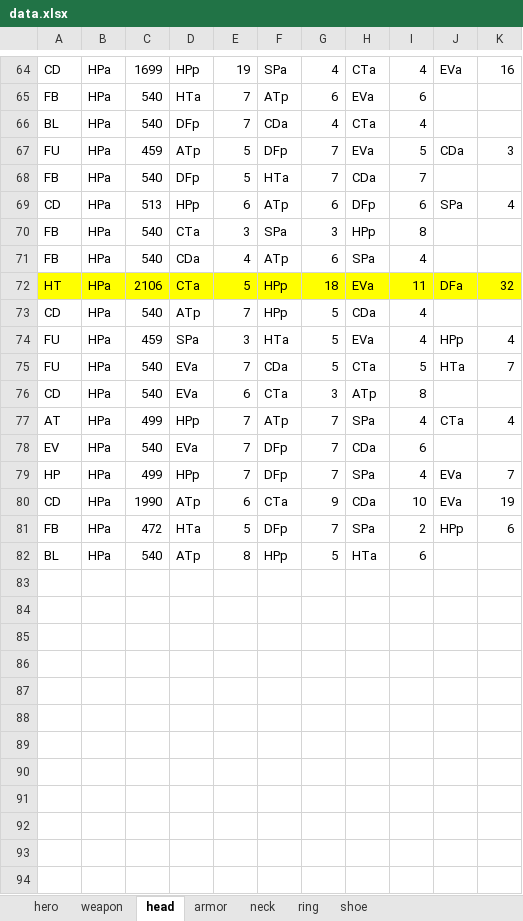
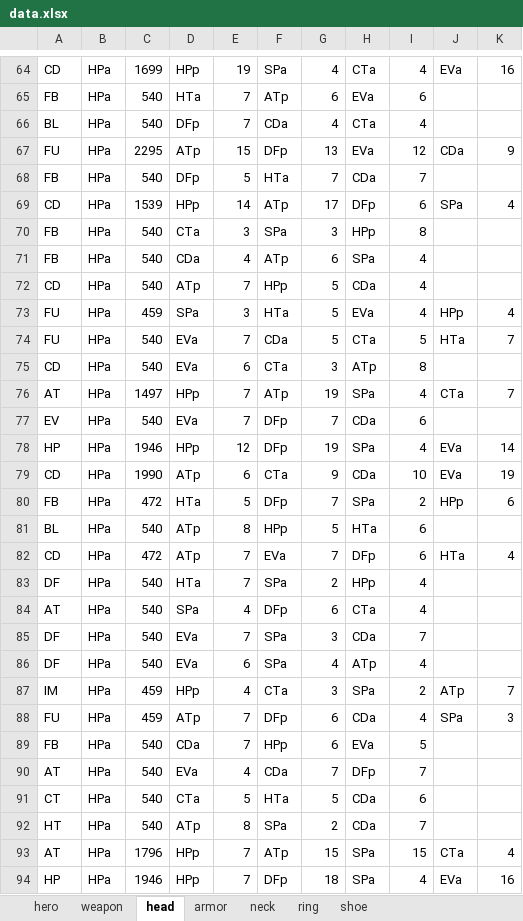
Before and after one commit to jayscorpio/epic7, an Excel workbook: data.xlsx, sheet head, drawn as a sheet; only a part is shown, gaps mark what is left out; values as stored, in another font and other column widths than the file's, no borders; removed rows and columns are numbered as before the commit, all else as after; the diff covers the shown part only; the diff names each change by its address in the sheet, - before the commit and + after, or states it on an @@ line.

```diff
--- a/data.xlsx (sheet head)
+++ b/data.xlsx (sheet head)
-C67: 459
+C67: 2295
-E67: 5
+E67: 15
-G67: 7
+G67: 13
-I67: 5
+I67: 12
-K67: 3
+K67: 9
-C69: 513
+C69: 1539
-E69: 6
+E69: 14
-G69: 6
+G69: 17
-row 72: HT | HPa | 2106 | CTa | 5 | HPp | 18 | EVa | 11 | DFa | 32
-C76: 499
+C76: 1497
-G76: 7
+G76: 19
-K76: 4
+K76: 7
-C78: 499
+C78: 1946
-E78: 7
+E78: 12
-G78: 7
+G78: 19
-K78: 7
+K78: 14
+row 82: CD | HPa | 472 | ATp | 7 | EVa | 7 | DFp | 6 | HTa | 4
+row 83: DF | HPa | 540 | HTa | 7 | SPa | 2 | HPp | 4
+row 84: AT | HPa | 540 | SPa | 4 | DFp | 6 | CTa | 4
+row 85: DF | HPa | 540 | EVa | 7 | SPa | 3 | CDa | 7
+row 86: DF | HPa | 540 | EVa | 6 | SPa | 4 | ATp | 4
+row 87: IM | HPa | 459 | HPp | 4 | CTa | 3 | SPa | 2 | ATp | 7
+row 88: FU | HPa | 459 | ATp | 7 | DFp | 6 | CDa | 4 | SPa | 3
+row 89: FB | HPa | 540 | CDa | 7 | HPp | 6 | EVa | 5
+row 90: AT | HPa | 540 | EVa | 4 | CDa | 7 | DFp | 7
+row 91: CT | HPa | 540 | CTa | 5 | HTa | 5 | CDa | 6
+row 92: HT | HPa | 540 | ATp | 8 | SPa | 2 | CDa | 7
+row 93: AT | HPa | 1796 | HPp | 7 | ATp | 15 | SPa | 15 | CTa | 4
+row 94: HP | HPa | 1946 | HPp | 7 | DFp | 18 | SPa | 4 | EVa | 16
```
Also changed, not shown: 8 added rows and 15 edited cells elsewhere in this sheet, sheet hero, sheet weapon, sheet armor, sheet ring, sheet shoe, sheet neck, 1 other file.
